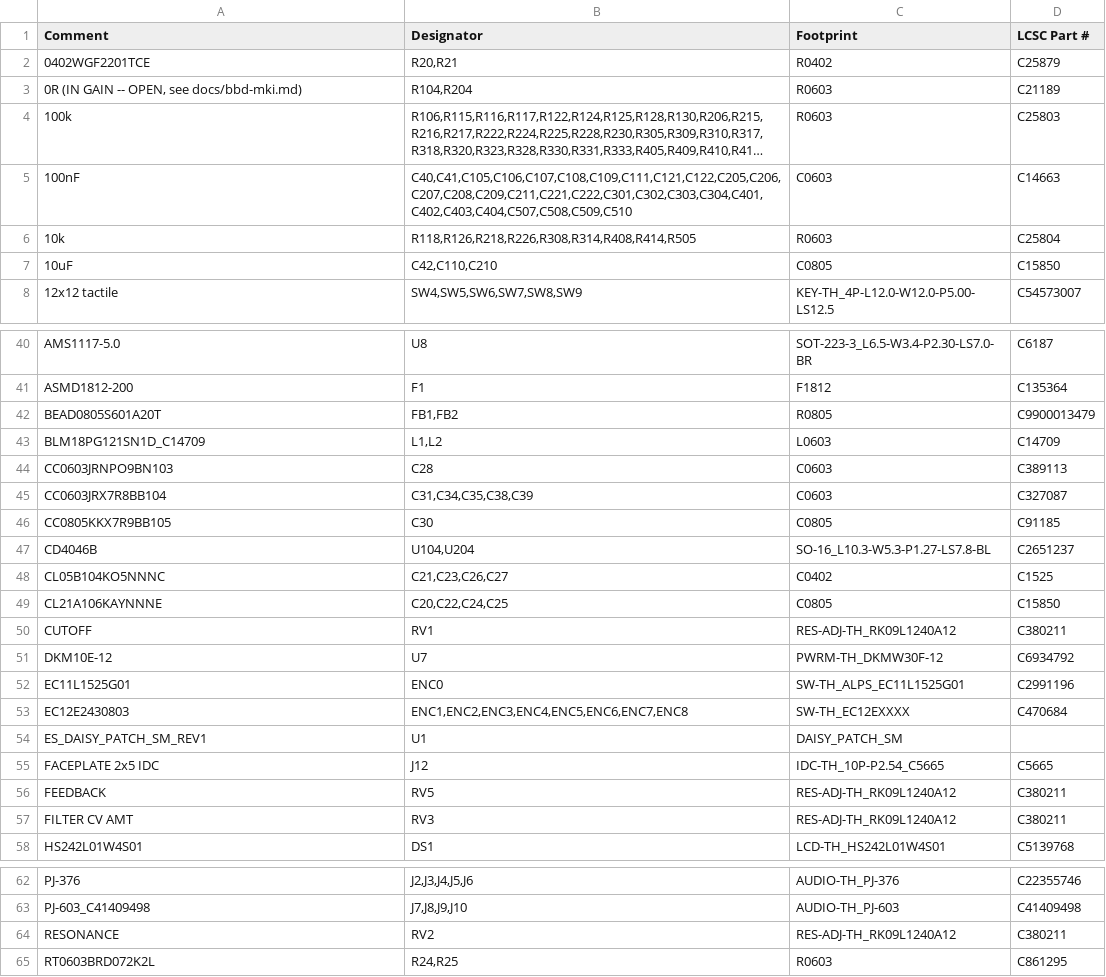
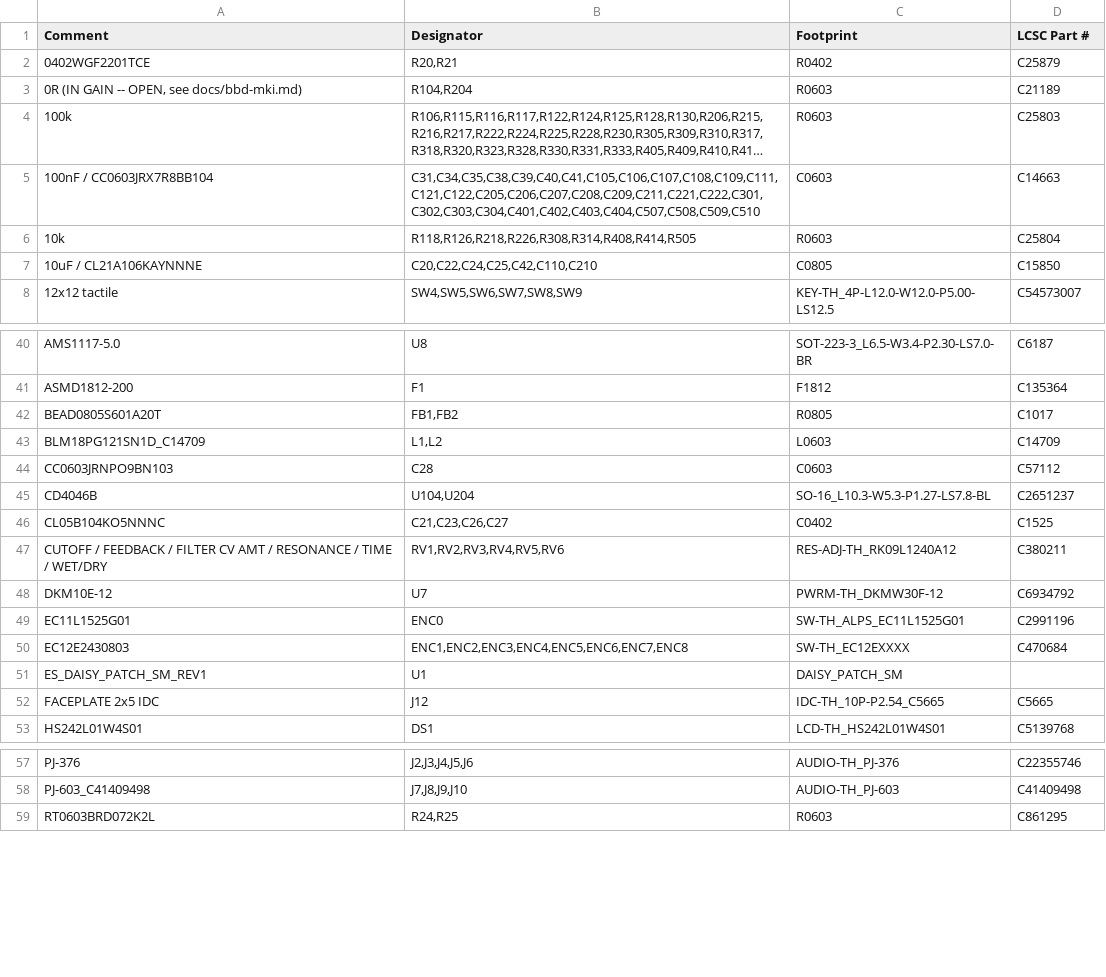
Before and after one commit to Dylan-Hackett/vuulgaris-v1, a CSV file: hardware/kicad/fab/vuulgaris-BOM-jlc.csv, drawn as a sheet; only a part is shown, gaps mark what is left out; long unchanged cells end in …; removed rows and columns are numbered as before the commit, all else as after; the diff covers the shown part only; the diff names each change by its address in the sheet, - before the commit and + after, or states it on an @@ line.

```diff
--- a/hardware/kicad/fab/vuulgaris-BOM-jlc.csv
+++ b/hardware/kicad/fab/vuulgaris-BOM-jlc.csv
-A5 (Comment): 100nF
+A5 (Comment): 100nF / CC0603JRX7R8BB104
-B5 (Designator): C40,C41,C105,C106,C107,C108,C109,C111,C121,C122,C205,C206,C207,C208,C209,C211,C221,C222,C301,C302,C303,C304,C401,C402,C403,C404,C507,C508,C509,C510
+B5 (Designator): C31,C34,C35,C38,C39,C40,C41,C105,C106,C107,C108,C109,C111,C121,C122,C205,C206,C207,C208,C209,C211,C221,C222,C301,C302,C303,C304,C401,C402,C403,C404,C507,C508,C509,C510
-A7 (Comment): 10uF
+A7 (Comment): 10uF / CL21A106KAYNNNE
-B7 (Designator): C42,C110,C210
+B7 (Designator): C20,C22,C24,C25,C42,C110,C210
-D42 (LCSC Part #): C9900013479
+D42 (LCSC Part #): C1017
-D44 (LCSC Part #): C389113
+D44 (LCSC Part #): C57112
-row 45: CC0603JRX7R8BB104 | C31,C34,C35,C38,C39 | C0603 | C327087
-row 46: CC0805KKX7R9BB105 | C30 | C0805 | C91185
-row 49: CL21A106KAYNNNE | C20,C22,C24,C25 | C0805 | C15850
-A47 (Comment): CUTOFF
+A47 (Comment): CUTOFF / FEEDBACK / FILTER CV AMT / RESONANCE / TIME / WET/DRY
-B47 (Designator): RV1
+B47 (Designator): RV1,RV2,RV3,RV4,RV5,RV6
-row 56: FEEDBACK | RV5 | RES-ADJ-TH_RK09L1240A12 | C380211
-row 57: FILTER CV AMT | RV3 | RES-ADJ-TH_RK09L1240A12 | C380211
-row 64: RESONANCE | RV2 | RES-ADJ-TH_RK09L1240A12 | C380211
```
Also changed, not shown: 2 removed rows and 2 edited cells elsewhere in this file, hardware/kicad/fab/vuulgaris-BOM.csv, 1 other file.
